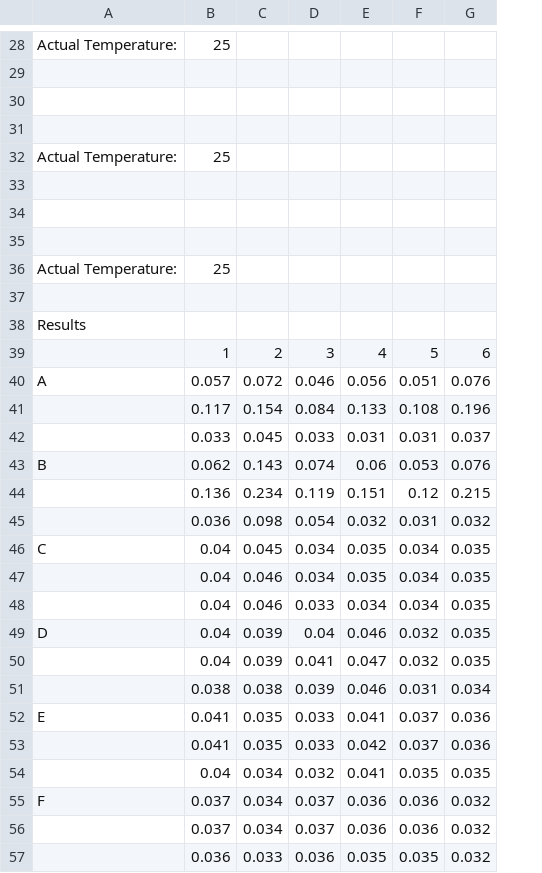
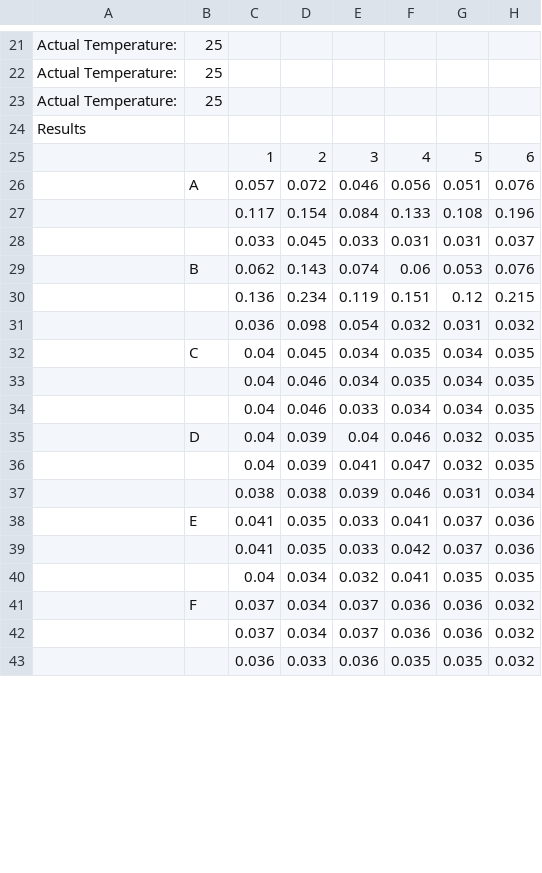
Before and after one commit to hputnam/Moorea_Pocillopora, a CSV file: data/chlorophyll/20240201_Jan22_Chl.csv, drawn as a sheet; only a part is shown, gaps mark what is left out; removed rows and columns are numbered as before the commit, all else as after; rows hold the shown columns only; the diff covers the shown part only; the diff names each change by its address in the sheet, - before the commit and + after, or states it on an @@ line.

```diff
--- a/data/chlorophyll/20240201_Jan22_Chl.csv
+++ b/data/chlorophyll/20240201_Jan22_Chl.csv
+column B, rows 21-41: 25 | 25 | 25 |  |  | A |  |  | B |  |  | C |  |  | D |  |  | E |  |  | F
-C21: 25
+C21: (empty)
-row 29: (empty)
-row 30: (empty)
-row 31: (empty)
-C22: 25
+C22: (empty)
-row 33: (empty)
-row 34: (empty)
-row 35: (empty)
-C23: 25
+C23: (empty)
-row 37: (empty)
-A26: A
+A26: (empty)
-A29: B
+A29: (empty)
-A32: C
+A32: (empty)
-A35: D
+A35: (empty)
-A38: E
+A38: (empty)
-A41: F
+A41: (empty)
```
Also changed, not shown: 13 added rows, 20 removed rows, 2 moved rows and 3 edited cells elsewhere in this file, data/chlorophyll/20240130_Jul22_Chl.csv, data/chlorophyll/20240131_Sep22_Chl.csv, 13 other files.
